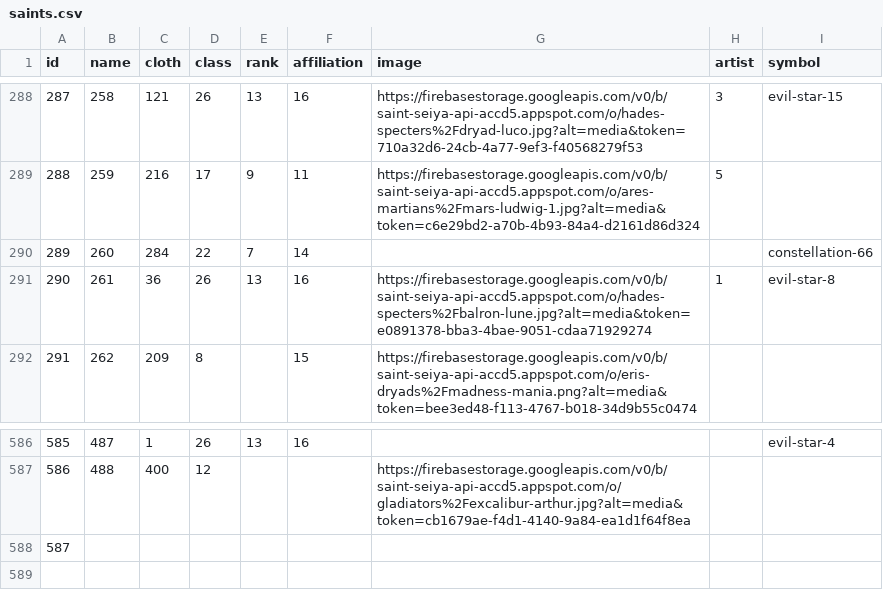
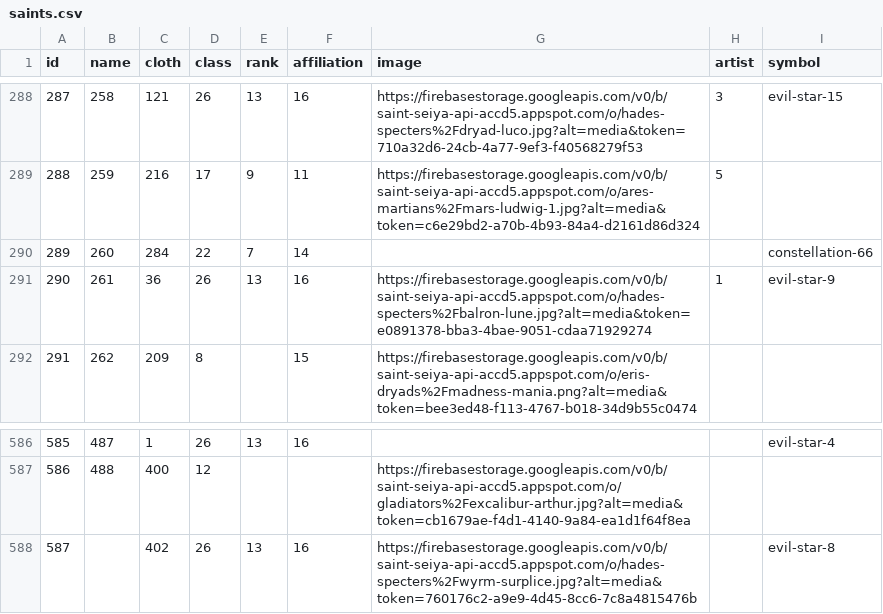
Before and after one commit to diegochagas/saint-seiya-api, a CSV file: data/saints.csv, drawn as a sheet; only a part is shown, gaps mark what is left out.

```diff
--- a/data/saints.csv
+++ b/data/saints.csv
@@ -290,3 +290,3 @@ id,name,cloth,class,rank,affiliation,image,artist,symbol
 289,260,284,22,7,14,,,constellation-66
-290,261,36,26,13,16,https://firebasestorage.googleapis.com/v0/b/saint-seiya-api-accd5.appspot.com/o/hades-specters%2Fbalron-lune.jpg?alt=media&token=e0891378-bba3-4bae-9051-cdaa71929274,1,evil-star-8
+290,261,36,26,13,16,https://firebasestorage.googleapis.com/v0/b/saint-seiya-api-accd5.appspot.com/o/hades-specters%2Fbalron-lune.jpg?alt=media&token=e0891378-bba3-4bae-9051-cdaa71929274,1,evil-star-9
 291,262,209,8,,15,https://firebasestorage.googleapis.com/v0/b/saint-seiya-api-accd5.appspot.com/o/eris-dryads%2Fmadness-mania.png?alt=media&token=bee3ed48-f113-4767-b018-34d9b55c0474,,
@@ -587,2 +587,2 @@ id,name,cloth,class,rank,affiliation,image,artist,symbol
 586,488,400,12,,,https://firebasestorage.googleapis.com/v0/b/saint-seiya-api-accd5.appspot.com/o/gladiators%2Fexcalibur-arthur.jpg?alt=media&token=cb1679ae-f4d1-4140-9a84-ea1d1f64f8ea,,
-587,,,,,,,,
+587,,402,26,13,16,https://firebasestorage.googleapis.com/v0/b/saint-seiya-api-accd5.appspot.com/o/hades-specters%2Fwyrm-surplice.jpg?alt=media&token=760176c2-a9e9-4d45-8cc6-7c8a4815476b,,evil-star-8
```
Also changed, not shown: data/cloths.csv, 20 other files.
